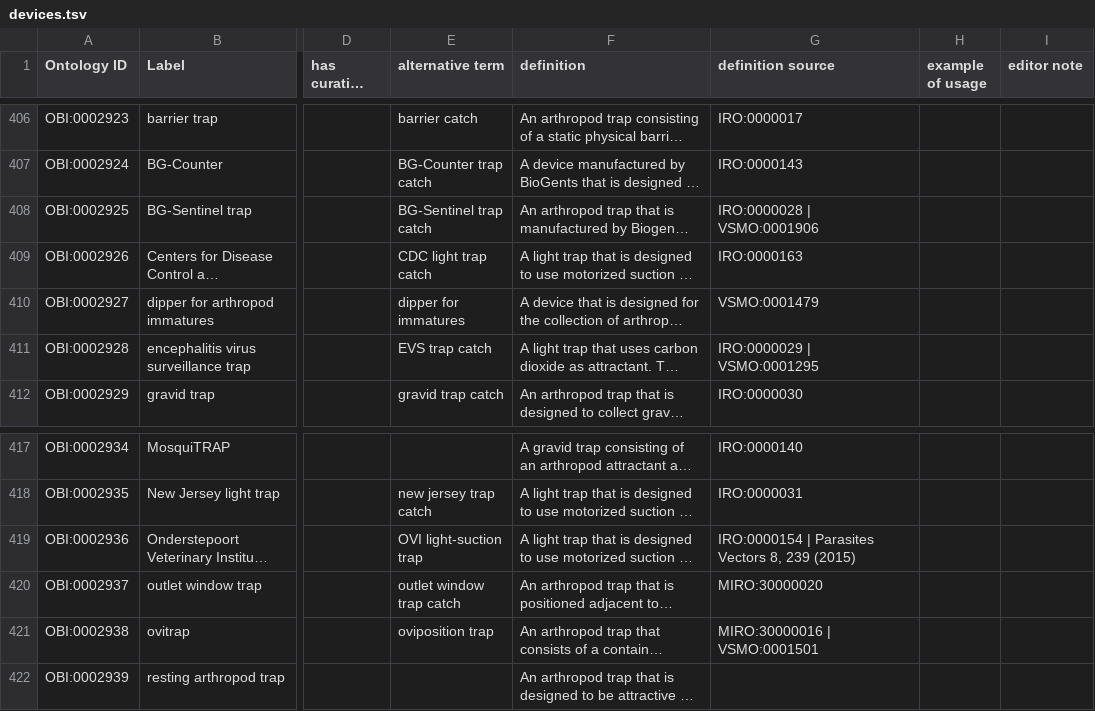
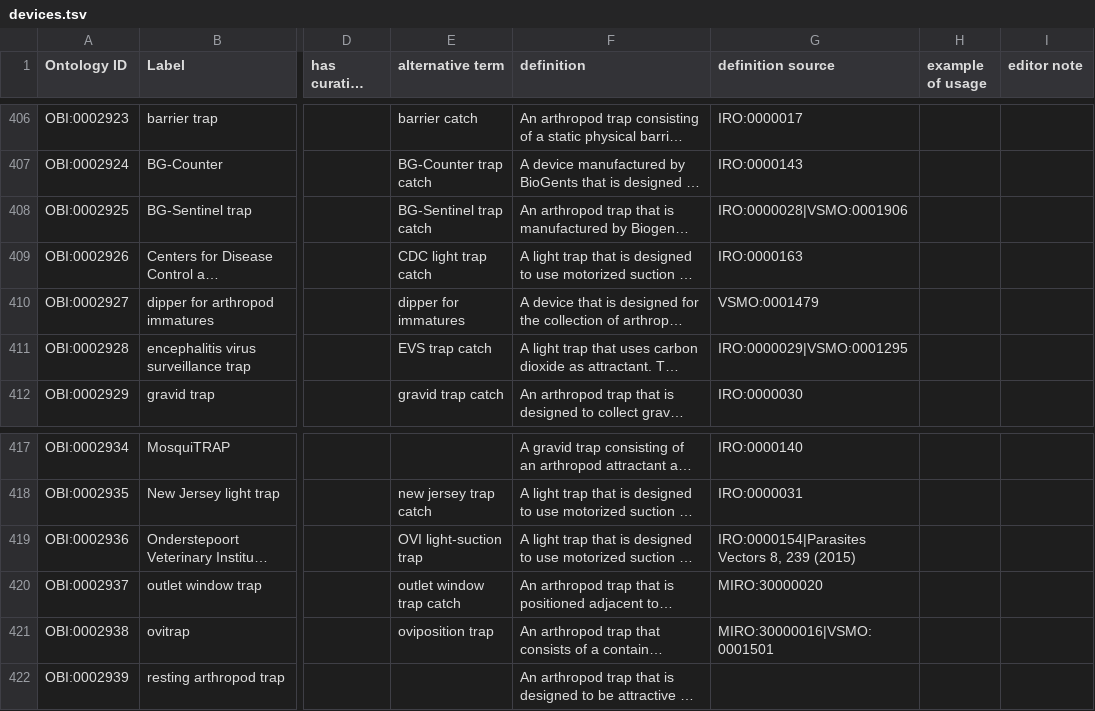
Before and after one commit to obi-ontology/obi, a TSV file: src/ontology/templates/devices.tsv, drawn as a sheet; only a part is shown, gaps mark what is left out; long unchanged cells end in …; the diff covers the shown part only; the diff names each change by its address in the sheet, - before the commit and + after, or states it on an @@ line.

```diff
--- a/src/ontology/templates/devices.tsv
+++ b/src/ontology/templates/devices.tsv
-G408 (definition source): IRO:0000028 | VSMO:0001906
+G408 (definition source): IRO:0000028|VSMO:0001906
-G411 (definition source): IRO:0000029 | VSMO:0001295
+G411 (definition source): IRO:0000029|VSMO:0001295
-G419 (definition source): IRO:0000154 | Parasites Vectors 8, 239 (2015)
+G419 (definition source): IRO:0000154|Parasites Vectors 8, 239 (2015)
-G421 (definition source): MIRO:30000016 | VSMO:0001501
+G421 (definition source): MIRO:30000016|VSMO:0001501
```
Also changed, not shown: 12 edited cells elsewhere in this file.
